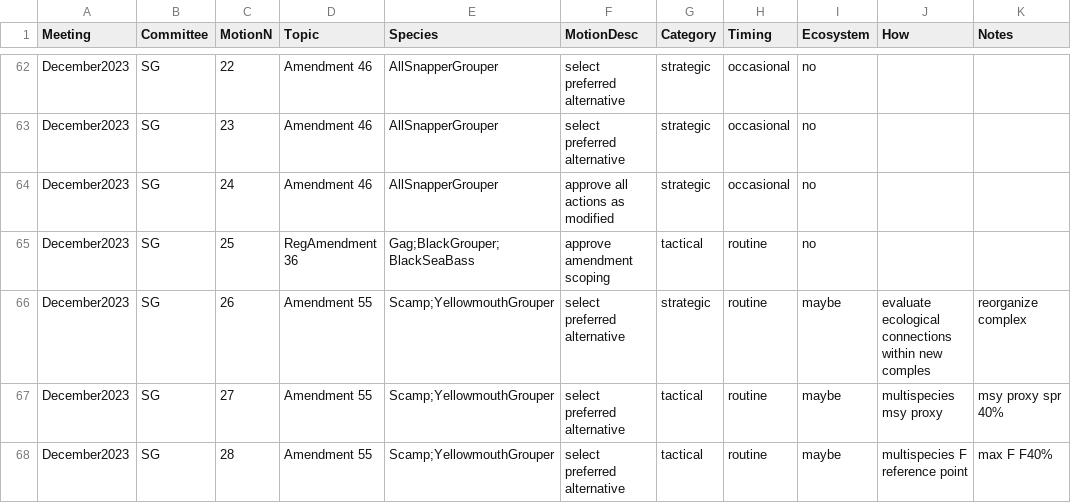
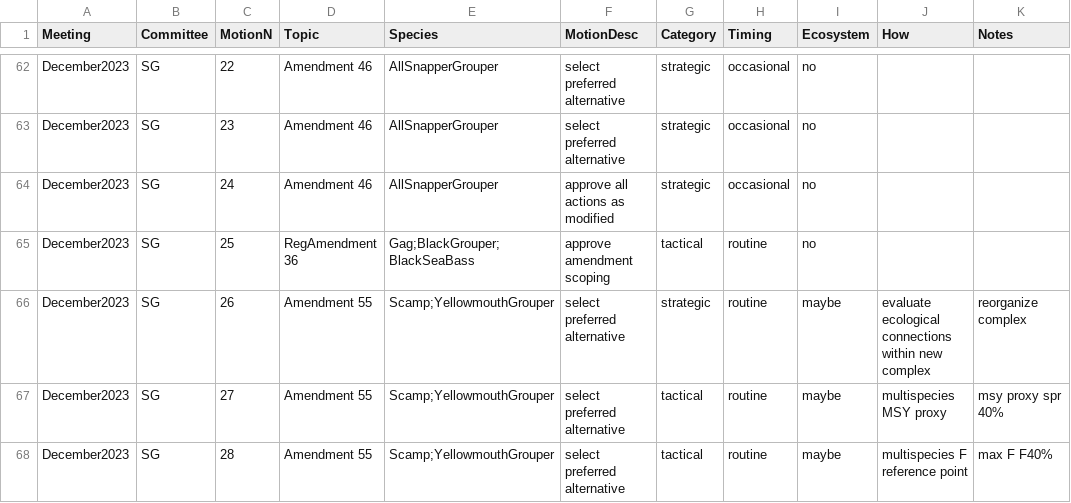
Before and after one commit to sgaichas/SAFMCindicators, a CSV file: docs/MotionsReview.csv, drawn as a sheet; only a part is shown, gaps mark what is left out; the diff covers the shown part only.

Commit message:
POT edits to 3 yrs motions review

```diff
--- a/docs/MotionsReview.csv
+++ b/docs/MotionsReview.csv
@@ -65,4 +65,4 @@ December2023,SG,24,Amendment 46,AllSnapperGrouper,approve all actions as modifie
 December2023,SG,25,RegAmendment 36,Gag;BlackGrouper;BlackSeaBass,approve amendment scoping,tactical,routine,no,,
-December2023,SG,26,Amendment 55,Scamp;YellowmouthGrouper,select preferred alternative,strategic,routine,maybe,evaluate ecological connections within new comples,reorganize complex
-December2023,SG,27,Amendment 55,Scamp;YellowmouthGrouper,select preferred alternative,tactical,routine,maybe,multispecies msy proxy,msy proxy spr 40%
+December2023,SG,26,Amendment 55,Scamp;YellowmouthGrouper,select preferred alternative,strategic,routine,maybe,evaluate ecological connections within new complex,reorganize complex
+December2023,SG,27,Amendment 55,Scamp;YellowmouthGrouper,select preferred alternative,tactical,routine,maybe,multispecies MSY proxy,msy proxy spr 40%
 December2023,SG,28,Amendment 55,Scamp;YellowmouthGrouper,select preferred alternative,tactical,routine,maybe,multispecies F reference point,max F F40%
```
Also changed, not shown: 8 edited cells elsewhere in this file, 4 other files.
